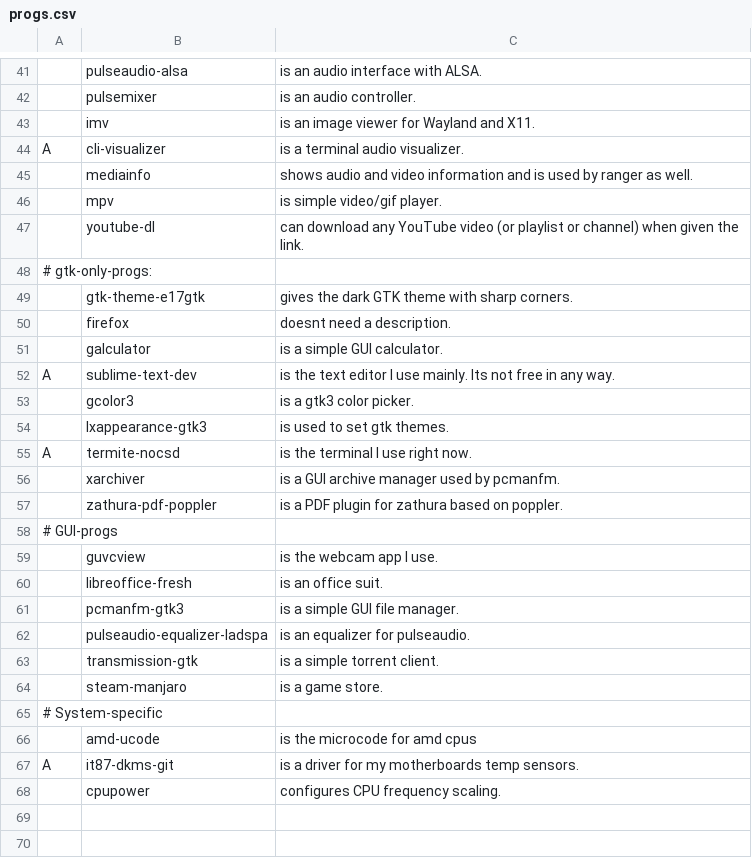
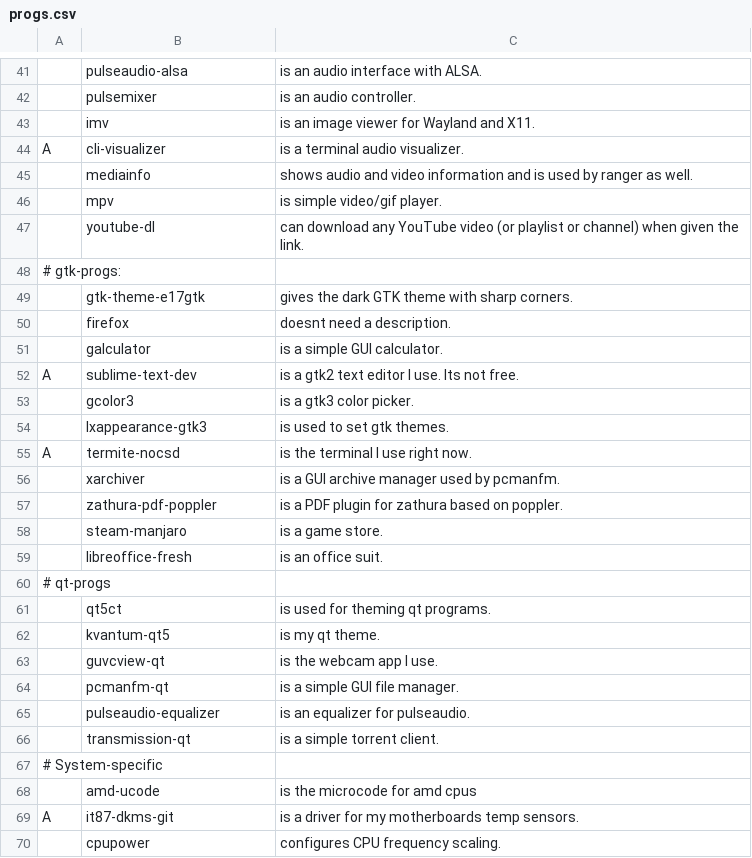
Before and after one commit to ispanos/anergos, a CSV file: progs.csv, drawn as a sheet; only a part is shown, gaps mark what is left out.

Commit message:
Update progs.csv

```diff
--- a/progs.csv
+++ b/progs.csv
@@ -47,3 +47,3 @@ A,cli-visualizer,"is a terminal audio visualizer."
 ,youtube-dl,"can download any YouTube video (or playlist or channel) when given the link."
-# gtk-only-progs:,,
+# gtk-progs:,,
 ,gtk-theme-e17gtk,"gives the dark GTK theme with sharp corners."
@@ -51,3 +51,3 @@ A,cli-visualizer,"is a terminal audio visualizer."
 ,galculator,"is a simple GUI calculator."
-A,sublime-text-dev,"is the text editor I use mainly. Its not free in any way."
+A,sublime-text-dev,"is a gtk2 text editor I use. Its not free."
 ,gcolor3,"is a gtk3 color picker."
@@ -57,9 +57,11 @@ A,termite-nocsd,"is the terminal I use right now."
 ,zathura-pdf-poppler,"is a PDF plugin for zathura based on poppler."
-# GUI-progs,,
-,guvcview,"is the webcam app I use."
+,steam-manjaro,"is a game store."
 ,libreoffice-fresh,"is an office suit."
-,pcmanfm-gtk3,"is a simple GUI file manager."
-,pulseaudio-equalizer-ladspa,"is an equalizer for pulseaudio."
-,transmission-gtk,"is a simple torrent client."
-,steam-manjaro,"is a game store."
+# qt-progs,,
+,qt5ct,"is used for theming qt programs."
+,kvantum-qt5,"is my qt theme."
+,guvcview-qt,"is the webcam app I use."
+,pcmanfm-qt,"is a simple GUI file manager."
+,pulseaudio-equalizer,"is an equalizer for pulseaudio."
+,transmission-qt,"is a simple torrent client."
 # System-specific,,
```
